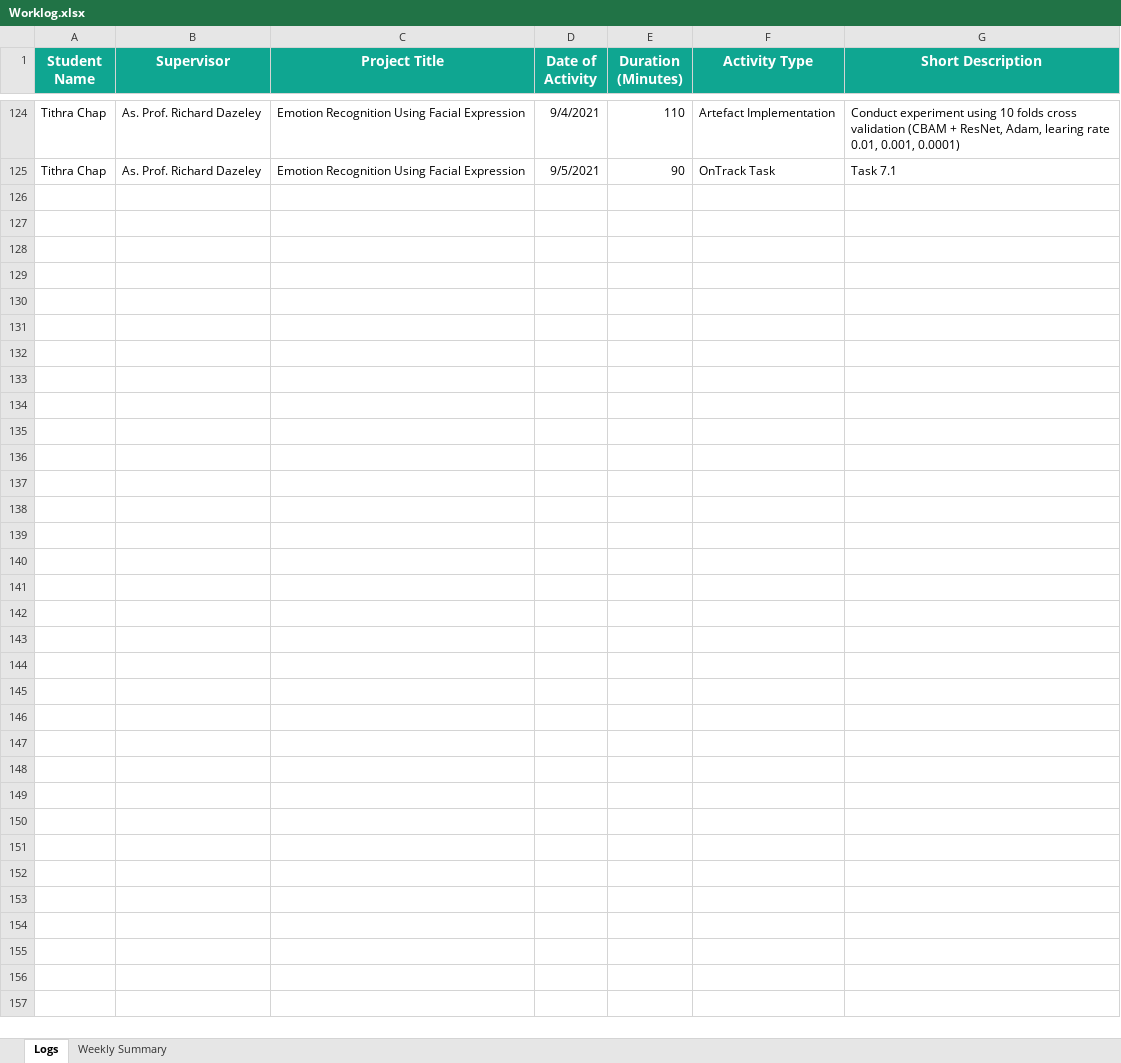
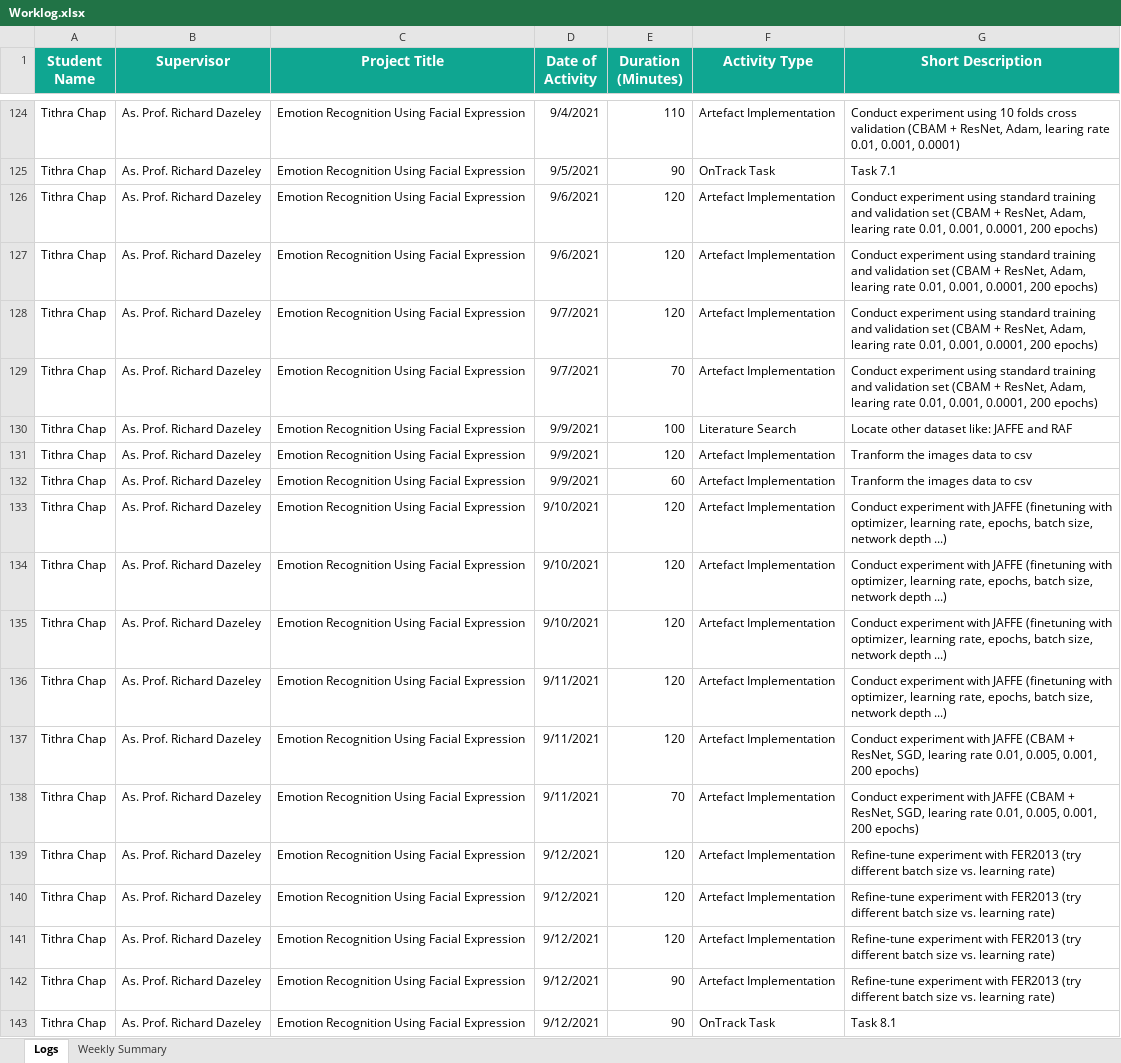
Before and after one commit to Tithra/Computer-Vision-DNN, an Excel workbook: Worklog.xlsx, sheet Logs, drawn as a sheet; only a part is shown, gaps mark what is left out; values as stored, in another font and other column widths than the file's, no borders; the diff names each change by its address in the sheet, - before the commit and + after, or states it on an @@ line.

Commit message:
update onTrack task files and worklogs

```diff
--- a/Worklog.xlsx (sheet Logs)
+++ b/Worklog.xlsx (sheet Logs)
+row 126: Tithra Chap | As. Prof. Richard Dazeley | Emotion Recognition Using Facial Expression | 9/6/2021 | 120 | Artefact Implementation | Conduct experiment using standard training and validation set (CBAM + ResNet, Adam, learing rate 0.01, 0.001, 0.0001, 200 epochs)
+row 127: Tithra Chap | As. Prof. Richard Dazeley | Emotion Recognition Using Facial Expression | 9/6/2021 | 120 | Artefact Implementation | Conduct experiment using standard training and validation set (CBAM + ResNet, Adam, learing rate 0.01, 0.001, 0.0001, 200 epochs)
+row 128: Tithra Chap | As. Prof. Richard Dazeley | Emotion Recognition Using Facial Expression | 9/7/2021 | 120 | Artefact Implementation | Conduct experiment using standard training and validation set (CBAM + ResNet, Adam, learing rate 0.01, 0.001, 0.0001, 200 epochs)
+row 129: Tithra Chap | As. Prof. Richard Dazeley | Emotion Recognition Using Facial Expression | 9/7/2021 | 70 | Artefact Implementation | Conduct experiment using standard training and validation set (CBAM + ResNet, Adam, learing rate 0.01, 0.001, 0.0001, 200 epochs)
+row 130: Tithra Chap | As. Prof. Richard Dazeley | Emotion Recognition Using Facial Expression | 9/9/2021 | 100 | Literature Search | Locate other dataset like: JAFFE and RAF
+row 131: Tithra Chap | As. Prof. Richard Dazeley | Emotion Recognition Using Facial Expression | 9/9/2021 | 120 | Artefact Implementation | Tranform the images data to csv
+row 132: Tithra Chap | As. Prof. Richard Dazeley | Emotion Recognition Using Facial Expression | 9/9/2021 | 60 | Artefact Implementation | Tranform the images data to csv
+row 133: Tithra Chap | As. Prof. Richard Dazeley | Emotion Recognition Using Facial Expression | 9/10/2021 | 120 | Artefact Implementation | Conduct experiment with JAFFE (finetuning with optimizer, learning rate, epochs, batch size, network depth ...)
+row 134: Tithra Chap | As. Prof. Richard Dazeley | Emotion Recognition Using Facial Expression | 9/10/2021 | 120 | Artefact Implementation | Conduct experiment with JAFFE (finetuning with optimizer, learning rate, epochs, batch size, network depth ...)
+row 135: Tithra Chap | As. Prof. Richard Dazeley | Emotion Recognition Using Facial Expression | 9/10/2021 | 120 | Artefact Implementation | Conduct experiment with JAFFE (finetuning with optimizer, learning rate, epochs, batch size, network depth ...)
+row 136: Tithra Chap | As. Prof. Richard Dazeley | Emotion Recognition Using Facial Expression | 9/11/2021 | 120 | Artefact Implementation | Conduct experiment with JAFFE (finetuning with optimizer, learning rate, epochs, batch size, network depth ...)
+row 137: Tithra Chap | As. Prof. Richard Dazeley | Emotion Recognition Using Facial Expression | 9/11/2021 | 120 | Artefact Implementation | Conduct experiment with JAFFE (CBAM + ResNet, SGD, learing rate 0.01, 0.005, 0.001, 200 epochs)
+row 138: Tithra Chap | As. Prof. Richard Dazeley | Emotion Recognition Using Facial Expression | 9/11/2021 | 70 | Artefact Implementation | Conduct experiment with JAFFE (CBAM + ResNet, SGD, learing rate 0.01, 0.005, 0.001, 200 epochs)
+row 139: Tithra Chap | As. Prof. Richard Dazeley | Emotion Recognition Using Facial Expression | 9/12/2021 | 120 | Artefact Implementation | Refine-tune experiment with FER2013 (try different batch size vs. learning rate)
+row 140: Tithra Chap | As. Prof. Richard Dazeley | Emotion Recognition Using Facial Expression | 9/12/2021 | 120 | Artefact Implementation | Refine-tune experiment with FER2013 (try different batch size vs. learning rate)
+row 141: Tithra Chap | As. Prof. Richard Dazeley | Emotion Recognition Using Facial Expression | 9/12/2021 | 120 | Artefact Implementation | Refine-tune experiment with FER2013 (try different batch size vs. learning rate)
+row 142: Tithra Chap | As. Prof. Richard Dazeley | Emotion Recognition Using Facial Expression | 9/12/2021 | 90 | Artefact Implementation | Refine-tune experiment with FER2013 (try different batch size vs. learning rate)
+row 143: Tithra Chap | As. Prof. Richard Dazeley | Emotion Recognition Using Facial Expression | 9/12/2021 | 90 | OnTrack Task | Task 8.1
```
Also changed, not shown: sheet Weekly Summary, formulas that keep their value, 5 other files.
